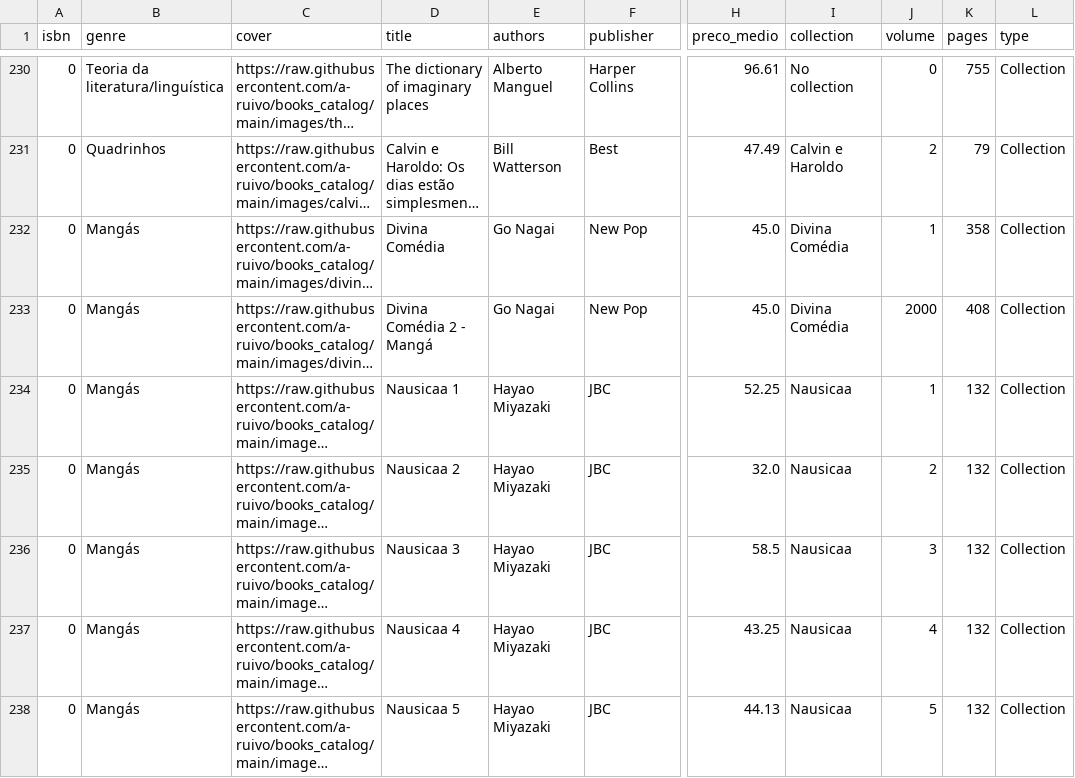
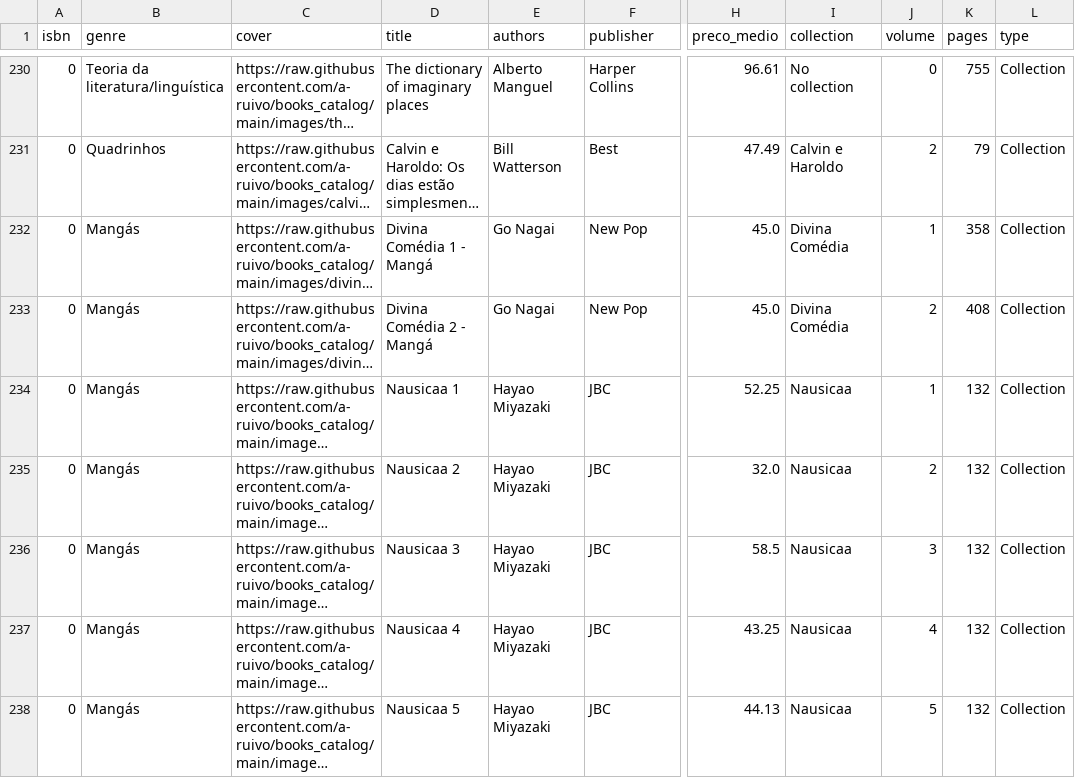
Before and after one commit to a-ruivo/books_catalog, a CSV file: livros.csv, drawn as a sheet; only a part is shown, gaps mark what is left out; long unchanged cells end in …; the diff names each change by its address in the sheet, - before the commit and + after, or states it on an @@ line.

Commit message:
Substituição completa via Streamlit

```diff
--- a/livros.csv
+++ b/livros.csv
-D232 (title): Divina Comédia
+D232 (title): Divina Comédia 1 - Mangá
-J233 (volume): 2000
+J233 (volume): 2
```
